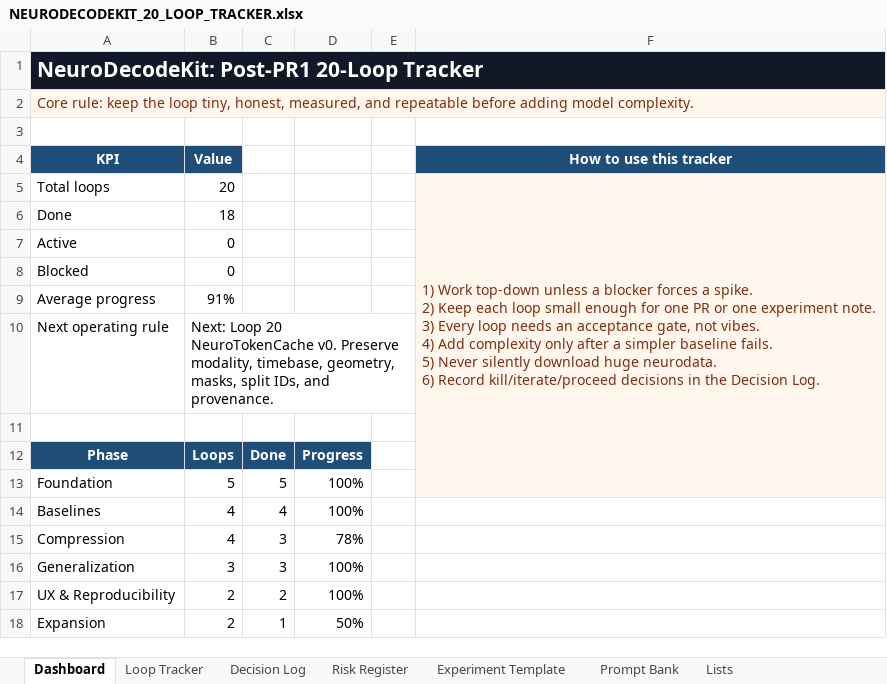
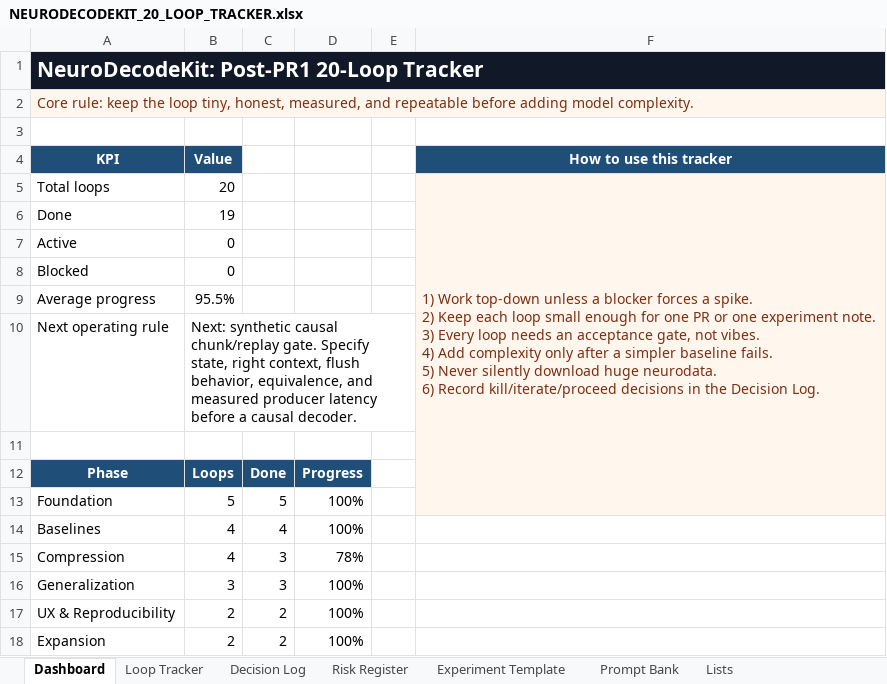
Before and after one commit to CheickDiakite-yikes/neurodecodekit, an Excel workbook: docs/NEURODECODEKIT_20_LOOP_TRACKER.xlsx, sheet Dashboard, drawn as a sheet; values as stored, in another font and other column widths than the file's, no borders; charts and pictures not drawn; the diff names each change by its address in the sheet, - before the commit and + after, or states it on an @@ line.

Commit message:
Add NeuroTokenCache v0 interface

```diff
--- a/docs/NEURODECODEKIT_20_LOOP_TRACKER.xlsx (sheet Dashboard)
+++ b/docs/NEURODECODEKIT_20_LOOP_TRACKER.xlsx (sheet Dashboard)
-B6 (Value): 18
+B6 (Value): 19
-B9 (Value): 91%
+B9 (Value): 95.5%
-B10 (Value): Next: Loop 20 NeuroTokenCache v0. Preserve modality, timebase, geometry, masks, split IDs, and provenance.
+B10 (Value): Next: synthetic causal chunk/replay gate. Specify state, right context, flush behavior, equivalence, and measured producer latency before a causal decoder.
-C18: 1
+C18: 2
-D18: 50%
+D18: 100%
```
Also changed, not shown: sheet Risk Register, sheet Decision Log, sheet Loop Tracker, charts or pictures, 16 other files.
